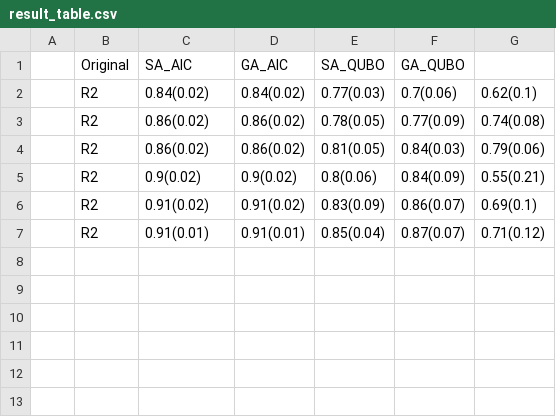
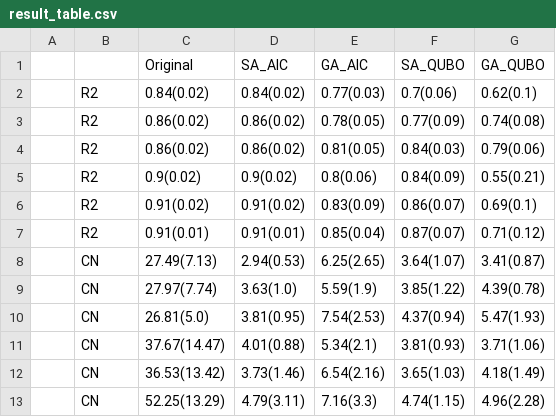
Before and after one commit to Korea-Quantum-Computing/QuantumVariableSelection, a CSV file: result/simulation/result_table.csv, drawn as a sheet; removed rows and columns are numbered as before the commit, all else as after; the diff names each change by its address in the sheet, - before the commit and + after, or states it on an @@ line.

Commit message:
add

```diff
--- a/result/simulation/result_table.csv
+++ b/result/simulation/result_table.csv
-row 1:  | Original | SA_AIC | GA_AIC | SA_QUBO | GA_QUBO
+row 1:  |  | Original | SA_AIC | GA_AIC | SA_QUBO | GA_QUBO
+row 8:  | CN | 27.49(7.13) | 2.94(0.53) | 6.25(2.65) | 3.64(1.07) | 3.41(0.87)
+row 9:  | CN | 27.97(7.74) | 3.63(1.0) | 5.59(1.9) | 3.85(1.22) | 4.39(0.78)
+row 10:  | CN | 26.81(5.0) | 3.81(0.95) | 7.54(2.53) | 4.37(0.94) | 5.47(1.93)
+row 11:  | CN | 37.67(14.47) | 4.01(0.88) | 5.34(2.1) | 3.81(0.93) | 3.71(1.06)
+row 12:  | CN | 36.53(13.42) | 3.73(1.46) | 6.54(2.16) | 3.65(1.03) | 4.18(1.49)
+row 13:  | CN | 52.25(13.29) | 4.79(3.11) | 7.16(3.3) | 4.74(1.15) | 4.96(2.28)
```
